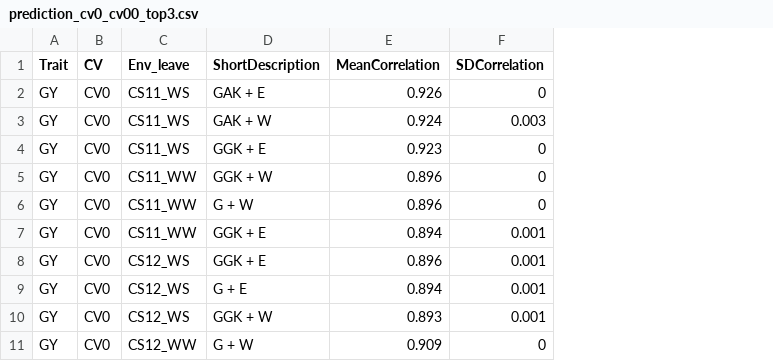
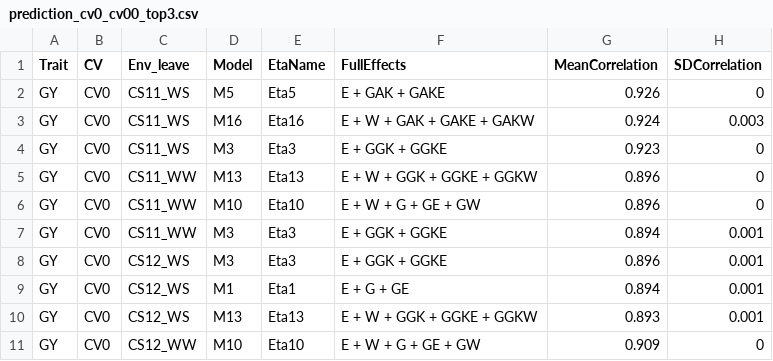
Before and after one commit to WevertonGomesCosta/Integrating-nir-genomic-kernel, a CSV file: output/tables/prediction_cv0_cv00_top3.csv, drawn as a sheet; only a part is shown; removed rows and columns are numbered as before the commit, all else as after; the diff names each change by its address in the sheet, - before the commit and + after, or states it on an @@ line.

```diff
--- a/output/tables/prediction_cv0_cv00_top3.csv
+++ b/output/tables/prediction_cv0_cv00_top3.csv
-column D (ShortDescription), rows 2-11: GAK + E | GAK + W | GGK + E | GGK + W | G + W | GGK + E | GGK + E | G + E | GGK + W | G + W
+column D (Model), rows 2-11: M5 | M16 | M3 | M13 | M10 | M3 | M3 | M1 | M13 | M10
+column E (EtaName), rows 2-11: Eta5 | Eta16 | Eta3 | Eta13 | Eta10 | Eta3 | Eta3 | Eta1 | Eta13 | Eta10
+column F (FullEffects), rows 2-11: E + GAK + GAKE | E + W + GAK + GAKE + GAKW | E + GGK + GGKE | E + W + GGK + GGKE + GGKW | E + W + G + GE + GW | E + GGK + GGKE | E + GGK + GGKE | E + G + GE | E + W + GGK + GGKE + GGKW | E + W + G + GE + GW
```
Also changed, not shown: output/tables/prediction_cv0_cv00_kernel_family_compare.csv, output/tables/prediction_cv1_cv2_display_table.csv, 28 other files.
